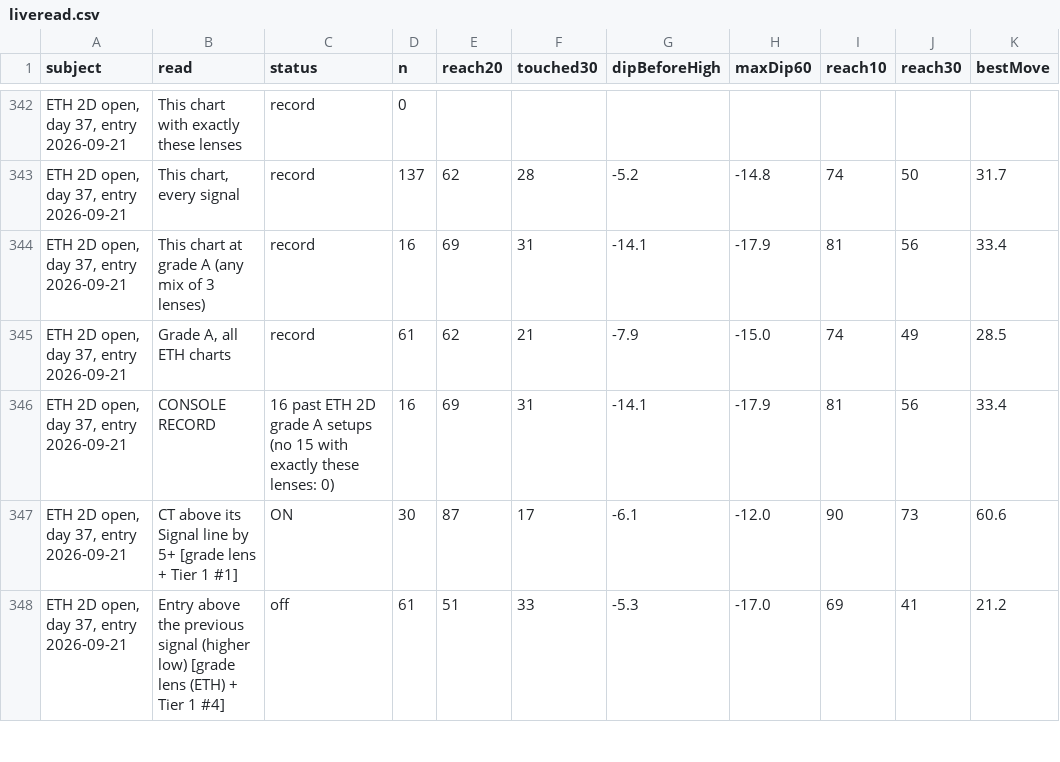
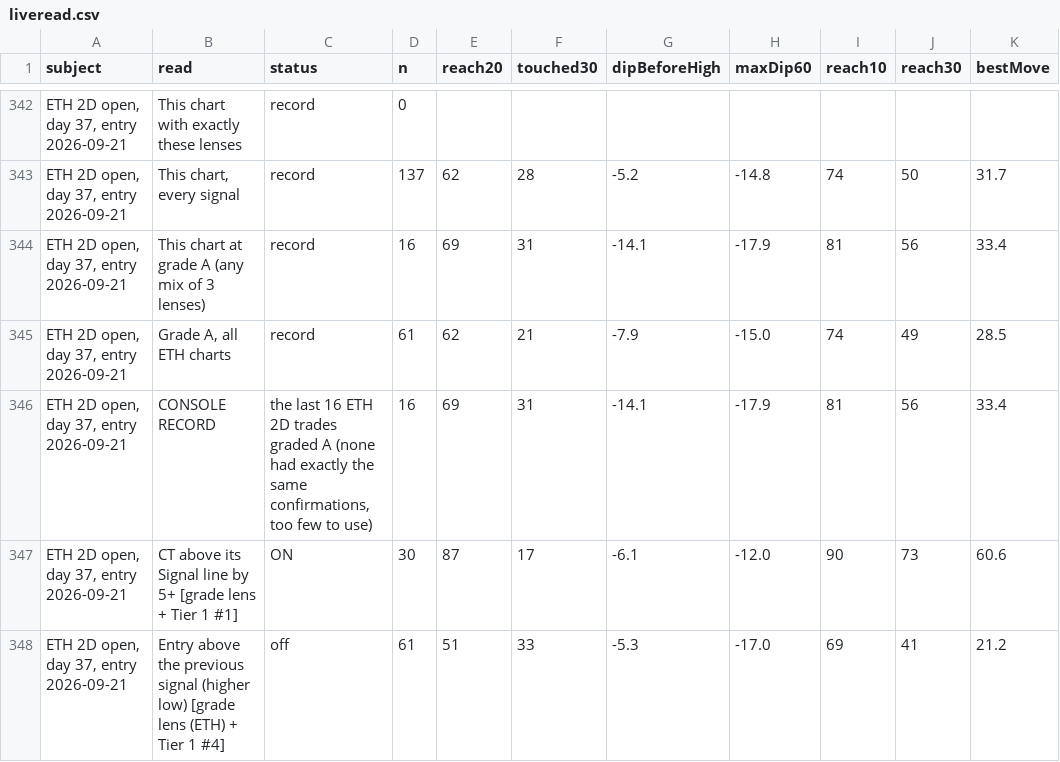
Before and after one commit to jaredbausch-ai/ctzb-data, a CSV file: datasets/liveread.csv, drawn as a sheet; only a part is shown, gaps mark what is left out; the diff covers the shown part only; the diff names each change by its address in the sheet, - before the commit and + after, or states it on an @@ line.

```diff
--- a/datasets/liveread.csv
+++ b/datasets/liveread.csv
-C346 (status): 16 past ETH 2D grade A setups (no 15 with exactly these lenses: 0)
+C346 (status): the last 16 ETH 2D trades graded A (none had exactly the same confirmations, too few to use)
```
Also changed, not shown: 30 edited cells elsewhere in this file, 10 other files.
